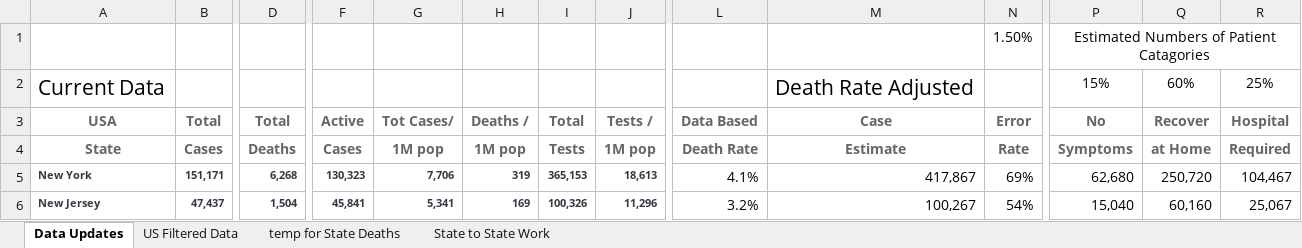
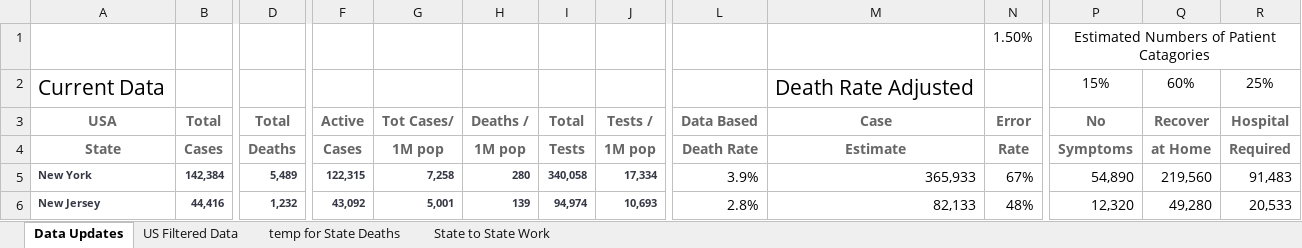
Before and after one commit to meridian-school-computer-science/covid-19, an Excel workbook: data/us/20-04_09 world o meter adjusted covid cases by state.xlsx, sheet Data Updates, drawn as a sheet; only a part is shown, gaps mark what is left out; values as stored, in another font and other column widths than the file's, no borders; the diff covers the shown part only; the diff names each change by its address in the sheet, - before the commit and + after, or states it on an @@ line.

```diff
--- a/data/us/20-04_09 world o meter adjusted covid cases by state.xlsx (sheet Data Updates)
+++ b/data/us/20-04_09 world o meter adjusted covid cases by state.xlsx (sheet Data Updates)
-B5: 151,171
+B5: 142,384
-D5: 6,268
+D5: 5,489
-F5: 130,323
+F5: 122,315
-G5: 7,706
+G5: 7,258
-H5: 319
+H5: 280
-I5: 365,153
+I5: 340,058
-J5: 18,613
+J5: 17,334
-L5: 4.1%
+L5: 3.9%
-M5: 417,867
+M5: 365,933
-N5: 69%
+N5: 67%
-P5: 62,680
+P5: 54,890
-Q5: 250,720
+Q5: 219,560
-R5: 104,467
+R5: 91,483
-B6: 47,437
+B6: 44,416
-D6: 1,504
+D6: 1,232
-F6: 45,841
+F6: 43,092
-G6: 5,341
+G6: 5,001
-H6: 169
+H6: 139
-I6: 100,326
+I6: 94,974
-J6: 11,296
+J6: 10,693
-L6: 3.2%
+L6: 2.8%
-M6: 100,267
+M6: 82,133
-N6: 54%
+N6: 48%
-P6: 15,040
+P6: 12,320
-Q6: 60,160
+Q6: 49,280
-R6: 25,067
+R6: 20,533
```
Also changed, not shown: 5 added rows, 5 removed rows, 630 edited cells and cell formats elsewhere in this sheet, sheet US Filtered Data, sheet temp for State Deaths, sheet State to State Work, formulas that keep their value, hidden cells, data/us/Case Estimate by German Rate.xlsx, data/us/mac_us_states_deaths.xlsx, 8 other files.
